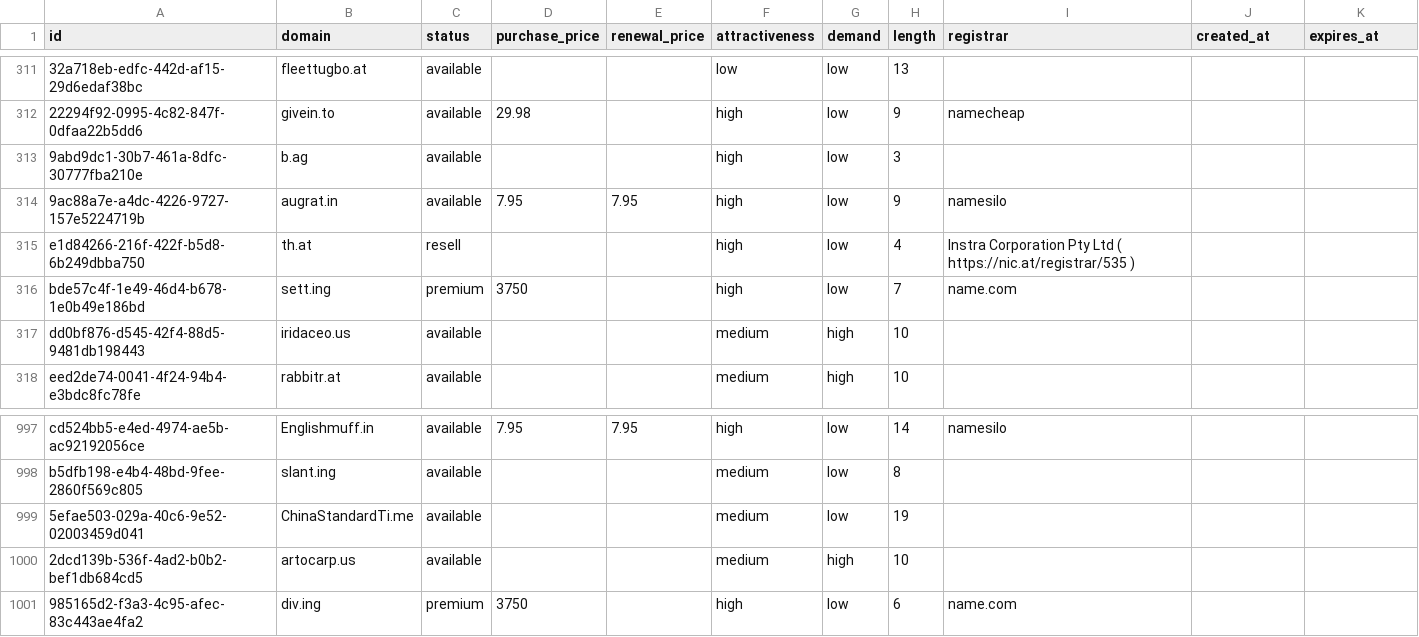
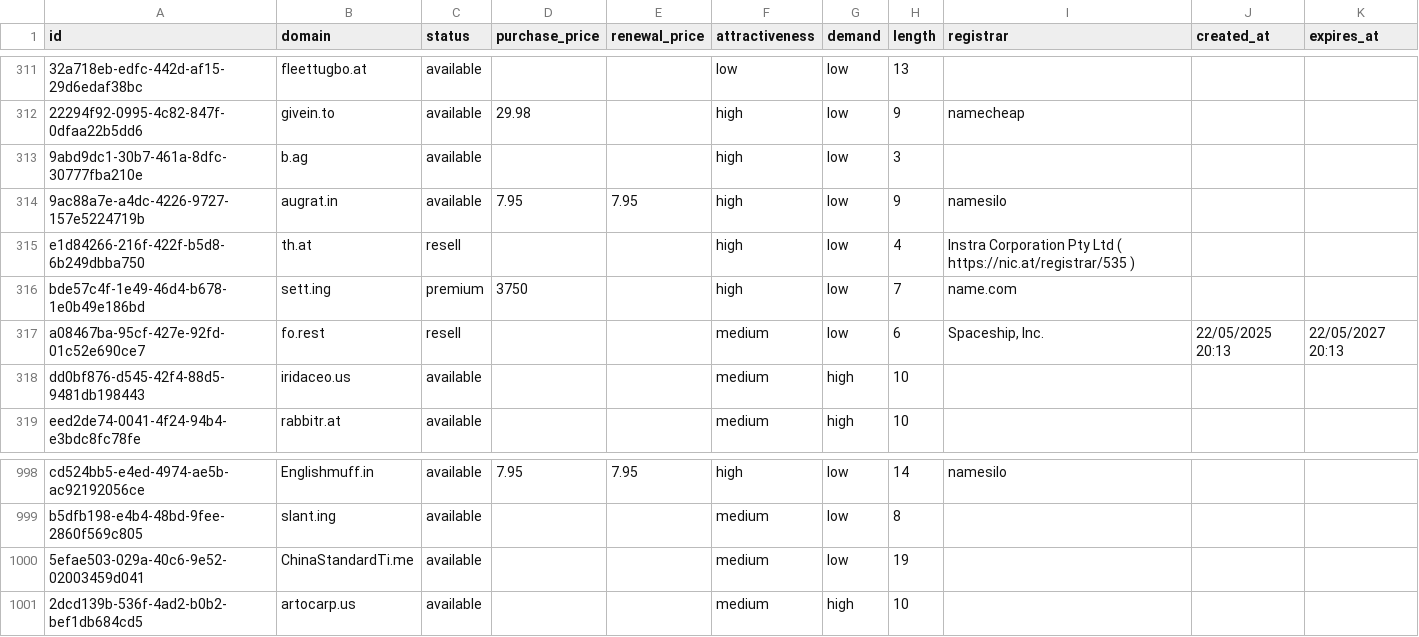
Before and after one commit to UniqueDomains/hacks-oneword-domains, a CSV file: hacks.csv, drawn as a sheet; only a part is shown, gaps mark what is left out; removed rows and columns are numbered as before the commit, all else as after; the diff names each change by its address in the sheet, - before the commit and + after, or states it on an @@ line.

Commit message:
Domains update

```diff
--- a/hacks.csv
+++ b/hacks.csv
+row 317: a08467ba-95cf-427e-92fd-01c52e690ce7 | fo.rest | resell |  |  | medium | low | 6 | Spaceship, Inc. | 22/05/2025 20:13 | 22/05/2027 20:13
-row 1001: 985165d2-f3a3-4c95-afec-83c443ae4fa2 | div.ing | premium | 3750 |  | high | low | 6 | name.com
```
Also changed, not shown: 4 other files.
